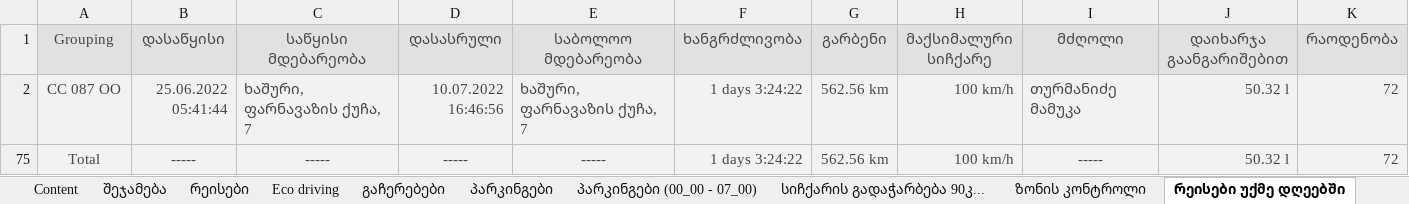
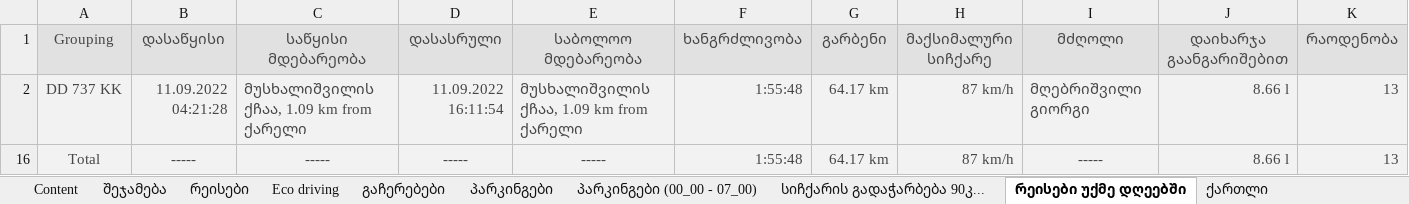
Before and after one commit to ggozalishvili/etl, an Excel workbook: apps/alo_xlsx.xlsx, sheet რეისები უქმე დღეებში, drawn as a sheet; values as stored, in another font and other column widths than the file's, no borders; removed rows and columns are numbered as before the commit, all else as after; the diff names each change by its address in the sheet, - before the commit and + after, or states it on an @@ line.

```diff
--- a/apps/alo_xlsx.xlsx (sheet რეისები უქმე დღეებში)
+++ b/apps/alo_xlsx.xlsx (sheet რეისები უქმე დღეებში)
-sheet tab: ზონის კონტროლი
+sheet tab: ქართლი
-row 2: CC 087 OO | 25.06.2022 05:41:44 | ხაშური, ფარნავაზის ქუჩა, 7 | 10.07.2022 16:46:56 | ხაშური, ფარნავაზის ქუჩა, 7 | 1 days 3:24:22 | 562.56 km | 100 km/h | თურმანიძე მამუკა | 50.32 l | 72
+row 2: DD 737 KK | 11.09.2022 04:21:28 | მუსხალიშვილის ქჩაა, 1.09 km from ქარელი | 11.09.2022 16:11:54 | მუსხალიშვილის ქჩაა, 1.09 km from ქარელი | 1:55:48 | 64.17 km | 87 km/h | მღებრიშვილი გიორგი | 8.66 l | 13
-F16 (ხანგრძლივობა): 1 days 3:24:22
+F16 (ხანგრძლივობა): 1:55:48
-G16 (გარბენი): 562.56 km
+G16 (გარბენი): 64.17 km
-H16 (მაქსიმალური სიჩქარე): 100 km/h
+H16 (მაქსიმალური სიჩქარე): 87 km/h
-J16 (დაიხარჯა გაანგარიშებით): 50.32 l
+J16 (დაიხარჯა გაანგარიშებით): 8.66 l
-K16 (რაოდენობა): 72
+K16 (რაოდენობა): 13
```
Also changed, not shown: sheet რეისები, sheet სიჩქარის გადაჭარბება 90კ..., sheet Eco driving, sheet შეჯამება, sheet პარკინგები, sheet პარკინგები (00_00 - 07_00), 2 more sheets, hidden cells, 6 other files.
